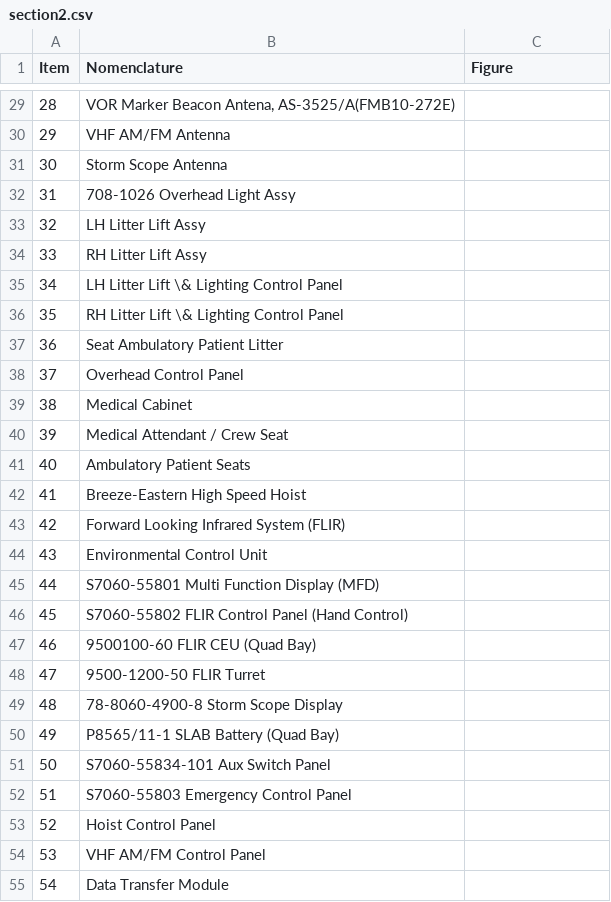
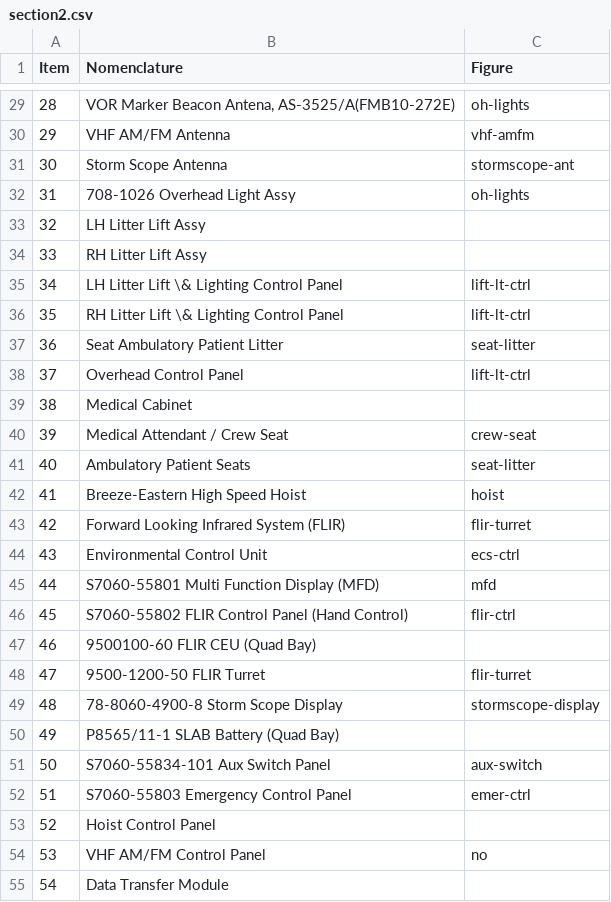
Before and after one commit to coriolinus/HH60-17photobook, a CSV file: section2.csv, drawn as a sheet; only a part is shown, gaps mark what is left out; the diff covers the shown part only.

```diff
--- a/section2.csv
+++ b/section2.csv
@@ -29,27 +29,27 @@ Item,Nomenclature,Figure
-28,"VOR Marker Beacon Antena, AS-3525/A(FMB10-272E)",
-29,VHF AM/FM Antenna,
-30,Storm Scope Antenna,
-31,708-1026 Overhead Light Assy,
+28,"VOR Marker Beacon Antena, AS-3525/A(FMB10-272E)",oh-lights
+29,VHF AM/FM Antenna,vhf-amfm
+30,Storm Scope Antenna,stormscope-ant
+31,708-1026 Overhead Light Assy,oh-lights
 32,LH Litter Lift Assy,
 33,RH Litter Lift Assy,
-34,LH Litter Lift \& Lighting Control Panel,
-35,RH Litter Lift \& Lighting Control Panel,
-36,Seat Ambulatory Patient Litter,
-37,Overhead Control Panel,
+34,LH Litter Lift \& Lighting Control Panel,lift-lt-ctrl
+35,RH Litter Lift \& Lighting Control Panel,lift-lt-ctrl
+36,Seat Ambulatory Patient Litter,seat-litter
+37,Overhead Control Panel,lift-lt-ctrl
 38,Medical Cabinet,
-39,Medical Attendant / Crew Seat,
-40,Ambulatory Patient Seats,
-41,Breeze-Eastern High Speed Hoist,
-42,Forward Looking Infrared System (FLIR),
-43,Environmental Control Unit,
-44,S7060-55801 Multi Function Display (MFD),
-45,S7060-55802 FLIR Control Panel (Hand Control),
+39,Medical Attendant / Crew Seat,crew-seat
+40,Ambulatory Patient Seats,seat-litter
+41,Breeze-Eastern High Speed Hoist,hoist
+42,Forward Looking Infrared System (FLIR),flir-turret
+43,Environmental Control Unit,ecs-ctrl
+44,S7060-55801 Multi Function Display (MFD),mfd
+45,S7060-55802 FLIR Control Panel (Hand Control),flir-ctrl
 46,9500100-60 FLIR CEU (Quad Bay),
-47,9500-1200-50 FLIR Turret,
-48,78-8060-4900-8 Storm Scope Display,
+47,9500-1200-50 FLIR Turret,flir-turret
+48,78-8060-4900-8 Storm Scope Display,stormscope-display
 49,P8565/11-1 SLAB Battery (Quad Bay),
-50,S7060-55834-101 Aux Switch Panel,
-51,S7060-55803 Emergency Control Panel,
+50,S7060-55834-101 Aux Switch Panel,aux-switch
+51,S7060-55803 Emergency Control Panel,emer-ctrl
 52,Hoist Control Panel,
-53,VHF AM/FM Control Panel,
+53,VHF AM/FM Control Panel,no
 54,Data Transfer Module,
```
Also changed, not shown: 25 edited cells elsewhere in this file, figures.csv, 33 other files.
